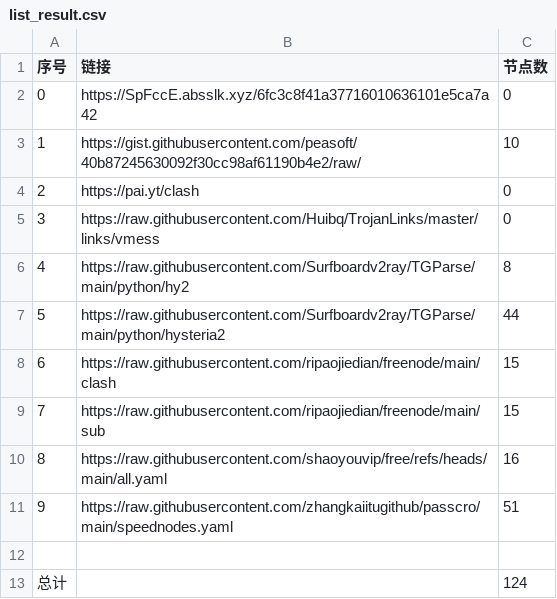
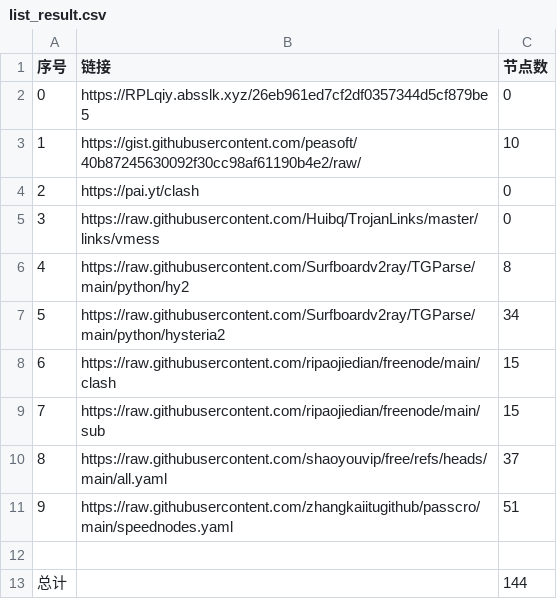
Before and after one commit to cysk003/nomorewalls, a CSV file: list_result.csv, drawn as a sheet.

```diff
--- a/list_result.csv
+++ b/list_result.csv
@@ -1,3 +1,3 @@
 序号,链接,节点数
-0,https://SpFccE.absslk.xyz/6fc3c8f41a37716010636101e5ca7a42,0
+0,https://RPLqiy.absslk.xyz/26eb961ed7cf2df0357344d5cf879be5,0
 1,https://gist.githubusercontent.com/peasoft/40b87245630092f30cc98af61190b4e2/raw/,10
@@ -6,8 +6,8 @@
 4,https://raw.githubusercontent.com/Surfboardv2ray/TGParse/main/python/hy2,8
-5,https://raw.githubusercontent.com/Surfboardv2ray/TGParse/main/python/hysteria2,44
+5,https://raw.githubusercontent.com/Surfboardv2ray/TGParse/main/python/hysteria2,34
 6,https://raw.githubusercontent.com/ripaojiedian/freenode/main/clash,15
 7,https://raw.githubusercontent.com/ripaojiedian/freenode/main/sub,15
-8,https://raw.githubusercontent.com/shaoyouvip/free/refs/heads/main/all.yaml,16
+8,https://raw.githubusercontent.com/shaoyouvip/free/refs/heads/main/all.yaml,37
 9,https://raw.githubusercontent.com/zhangkaiitugithub/passcro/main/speednodes.yaml,51
 
-总计,,124
+总计,,144
```
Also changed, not shown: 18 other files.
